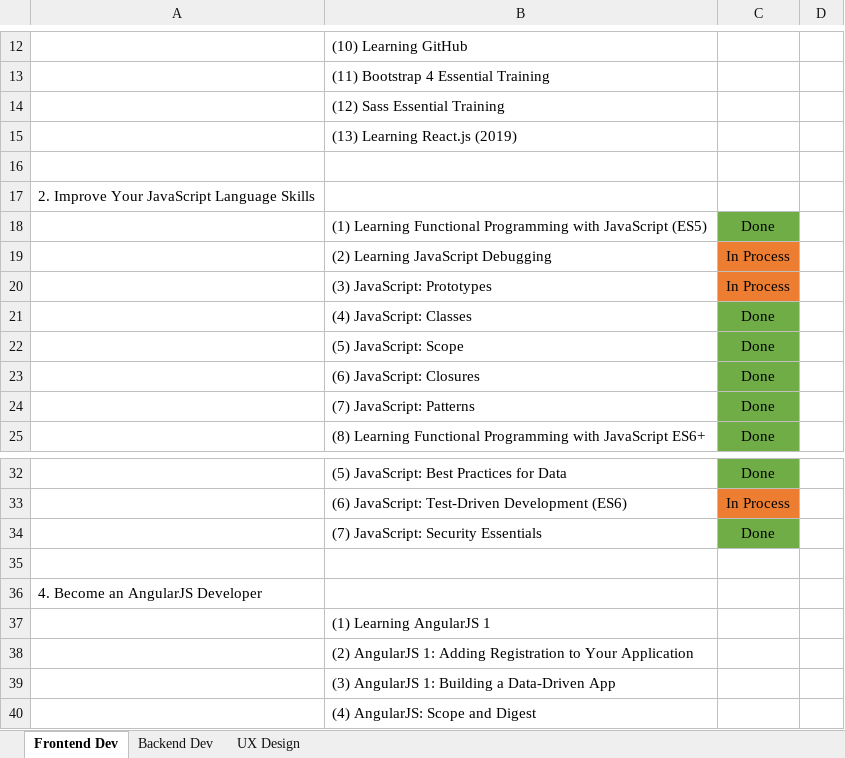
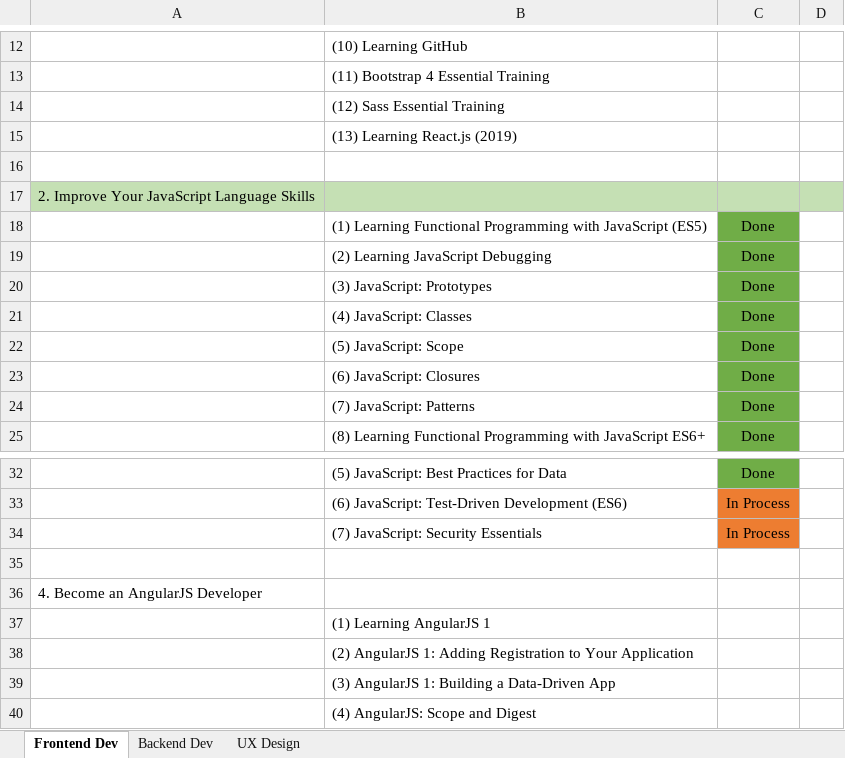
Before and after one commit to specter01wj/LAB-LinkedIn, an Excel workbook: study_notes.xlsx, sheet Frontend Dev, drawn as a sheet; only a part is shown, gaps mark what is left out; values as stored, in another font and other column widths than the file's, no borders; the diff names each change by its address in the sheet, - before the commit and + after, or states it on an @@ line.

```diff
--- a/study_notes.xlsx (sheet Frontend Dev)
+++ b/study_notes.xlsx (sheet Frontend Dev)
-A17:D17 fill: none
+A17:D17 fill: #C5E0B4
-C19:C20: In Process
+C19:C20: Done
-C19:C20 fill: #ED7D31
+C19:C20 fill: #70AD47
-C34: Done
+C34: In Process
-C34 fill: #70AD47
+C34 fill: #ED7D31
```
Also changed, not shown: sheet UX Design.
